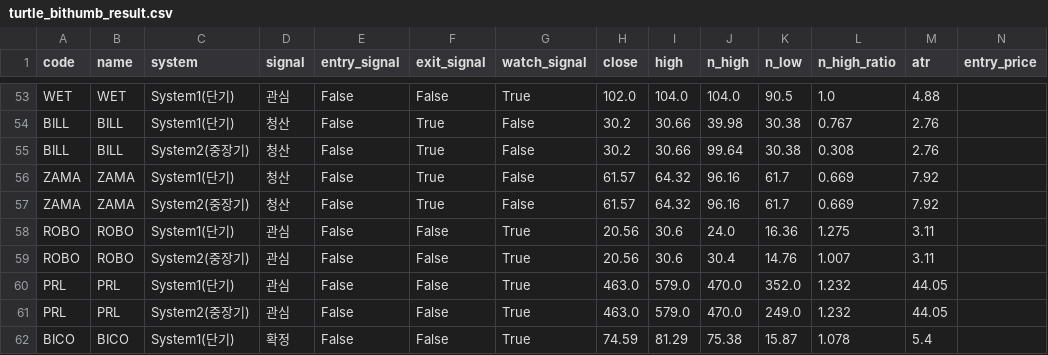
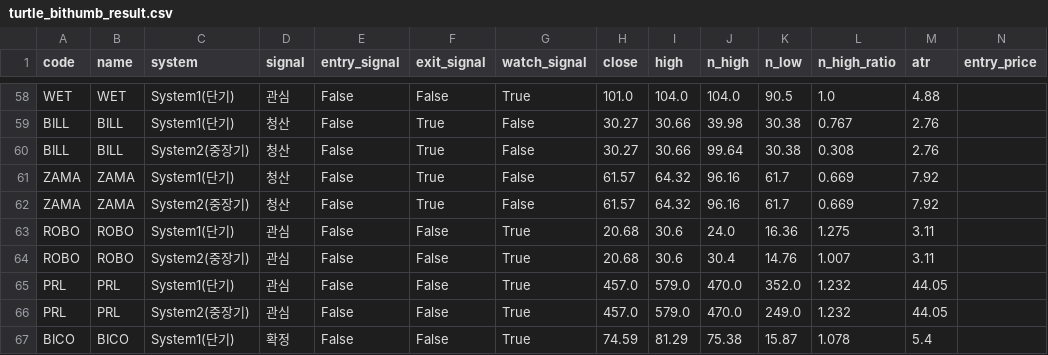
Before and after one commit to harmi6005/turtle-screener, a CSV file: data/turtle_bithumb_result.csv, drawn as a sheet; only a part is shown, gaps mark what is left out; addresses are those after the commit; the diff covers the shown part only; the diff names each change by its address in the sheet, - before the commit and + after, or states it on an @@ line.

```diff
--- a/data/turtle_bithumb_result.csv
+++ b/data/turtle_bithumb_result.csv
-H58 (close): 102.0
+H58 (close): 101.0
-H59:H60 (close): 30.2
+H59:H60 (close): 30.27
-H63:H64 (close): 20.56
+H63:H64 (close): 20.68
-H65:H66 (close): 463.0
+H65:H66 (close): 457.0
```
Also changed, not shown: 6 added rows, 1 removed row and 30 edited cells elsewhere in this file.
